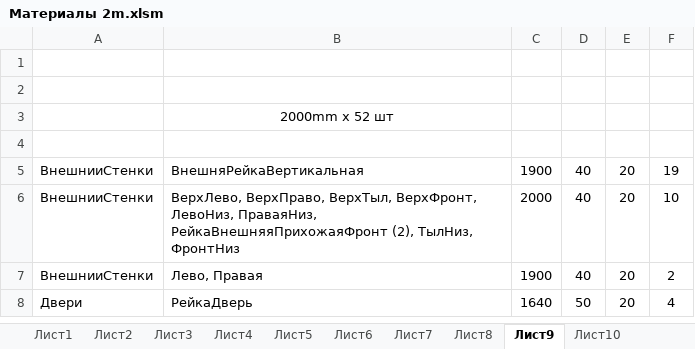
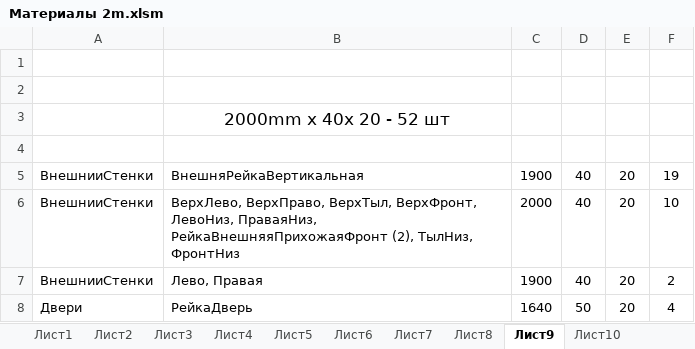
Before and after one commit to urzp/Sauna, an Excel workbook: Материалы 2m.xlsm, sheet Лист9, drawn as a sheet; only a part is shown; values as stored, in another font and other column widths than the file's, no borders; the diff names each change by its address in the sheet, - before the commit and + after, or states it on an @@ line.

```diff
--- a/Материалы 2m.xlsm (sheet Лист9)
+++ b/Материалы 2m.xlsm (sheet Лист9)
-B3: 2000mm x 52 шт
+B3: 2000mm x 40x 20 - 52 шт
@@ B3 text size: larger @@
```
Also changed, not shown: sheet Лист10, sheet Лист8.
